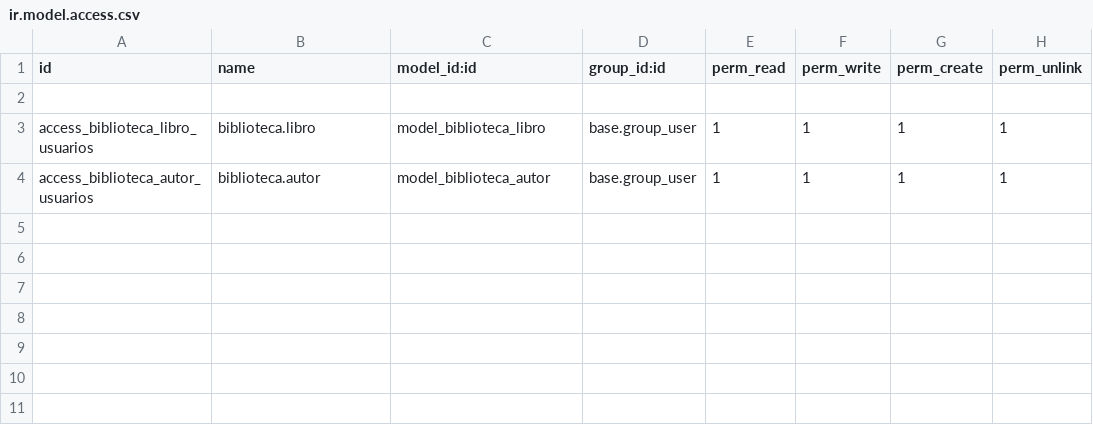
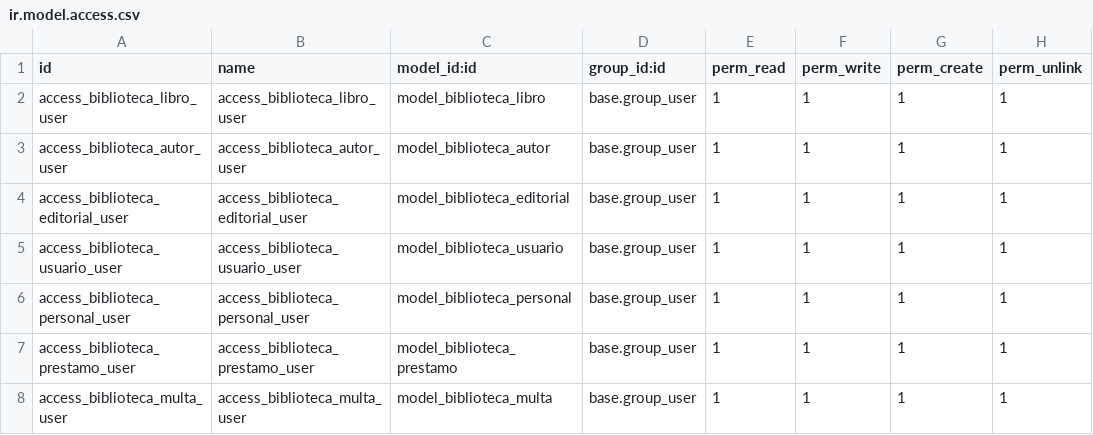
Before and after one commit to NothingKrisptes/Programacion2, a CSV file: biblioteca/security/ir.model.access.csv, drawn as a sheet.

```diff
--- a/biblioteca/security/ir.model.access.csv
+++ b/biblioteca/security/ir.model.access.csv
@@ -1,4 +1,8 @@
 id,name,model_id:id,group_id:id,perm_read,perm_write,perm_create,perm_unlink
-
-access_biblioteca_libro_usuarios,biblioteca.libro,model_biblioteca_libro,base.group_user,1,1,1,1
-access_biblioteca_autor_usuarios,biblioteca.autor,model_biblioteca_autor,base.group_user,1,1,1,1
+access_biblioteca_libro_user,access_biblioteca_libro_user,model_biblioteca_libro,base.group_user,1,1,1,1
+access_biblioteca_autor_user,access_biblioteca_autor_user,model_biblioteca_autor,base.group_user,1,1,1,1
+access_biblioteca_editorial_user,access_biblioteca_editorial_user,model_biblioteca_editorial,base.group_user,1,1,1,1
+access_biblioteca_usuario_user,access_biblioteca_usuario_user,model_biblioteca_usuario,base.group_user,1,1,1,1
+access_biblioteca_personal_user,access_biblioteca_personal_user,model_biblioteca_personal,base.group_user,1,1,1,1
+access_biblioteca_prestamo_user,access_biblioteca_prestamo_user,model_biblioteca_prestamo,base.group_user,1,1,1,1
+access_biblioteca_multa_user,access_biblioteca_multa_user,model_biblioteca_multa,base.group_user,1,1,1,1
```
Also changed, not shown: 2 other files.
